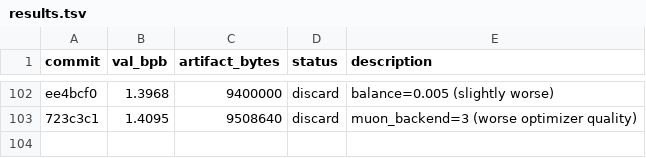
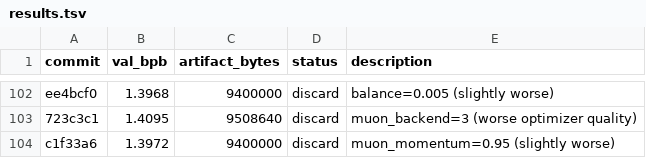
Before and after one commit to jzmyres/parameter-golf, a TSV file: experiments/results.tsv, drawn as a sheet; only a part is shown, gaps mark what is left out; the diff names each change by its address in the sheet, - before the commit and + after, or states it on an @@ line.

```diff
--- a/experiments/results.tsv
+++ b/experiments/results.tsv
+row 104: c1f33a6 | 1.3972 | 9400000 | discard | muon_momentum=0.95 (slightly worse)
```
Also changed, not shown: 2 other files.
